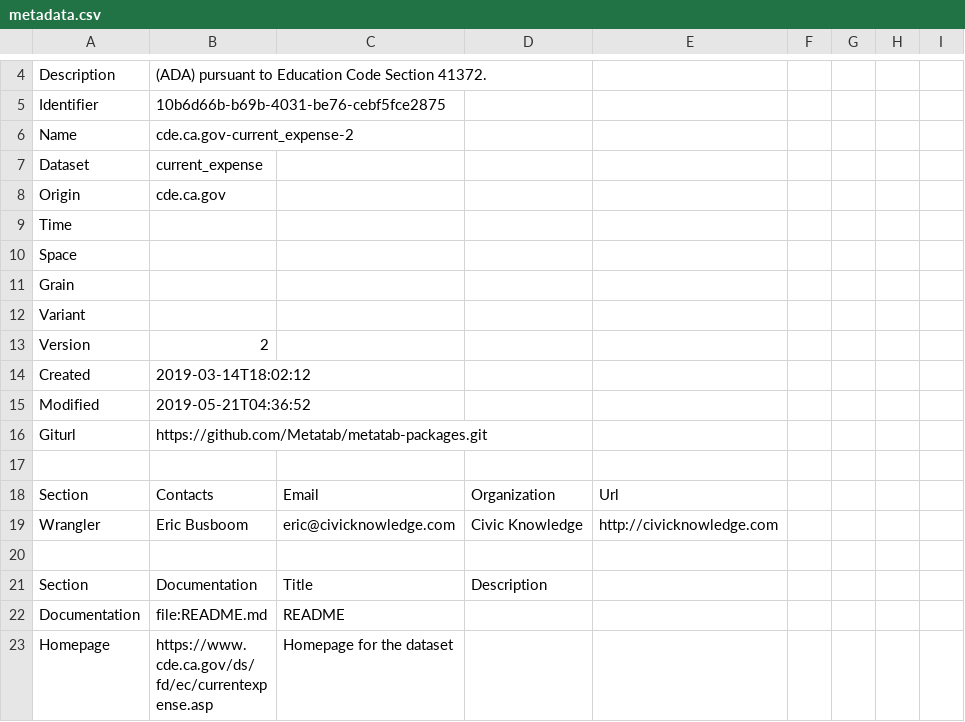
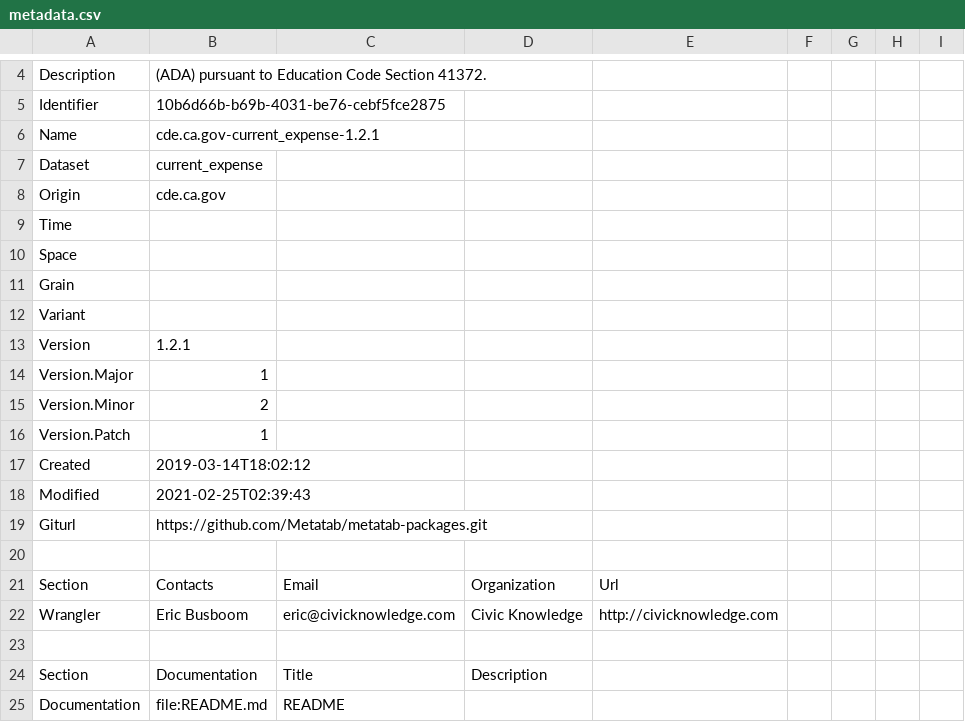
Before and after one commit to metatab-packages/cde.ca.gov-current_expense, a CSV file: metadata.csv, drawn as a sheet; only a part is shown, gaps mark what is left out; the shorter side is filled out with more unchanged rows; addresses are those after the commit; the diff names each change by its address in the sheet, - before the commit and + after, or states it on an @@ line.

```diff
--- a/metadata.csv
+++ b/metadata.csv
-B6: cde.ca.gov-current_expense-2
+B6: cde.ca.gov-current_expense-1.2.1
-B13: 2
+B13: 1.2.1
+row 14: Version.Major | 1
+row 15: Version.Minor | 2
+row 16: Version.Patch | 1
-B18: 2019-05-21T04:36:52
+B18: 2021-02-25T02:39:43
```
